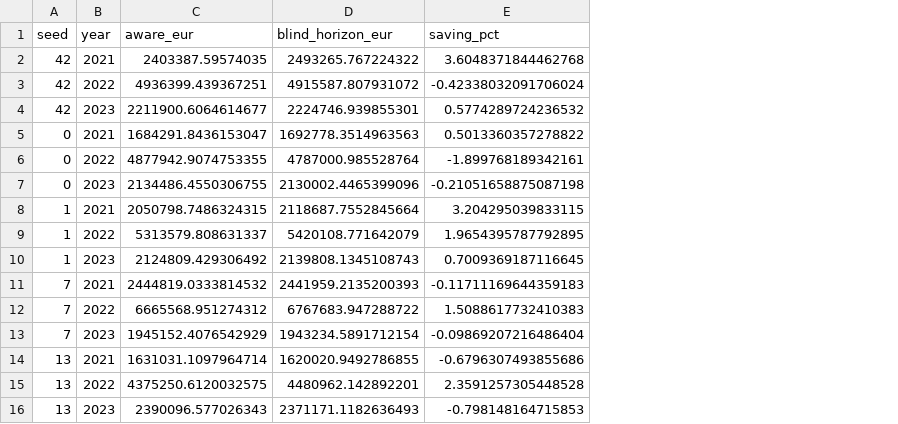
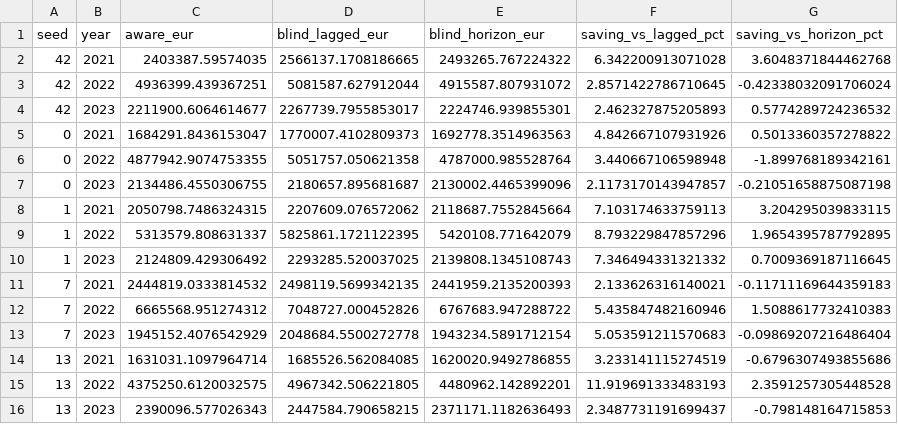
Before and after one commit to Zorkendorfer/lng-pinn, a CSV file: results/tables/seed_sensitivity.csv, drawn as a sheet; addresses are those after the commit; the diff names each change by its address in the sheet, - before the commit and + after, or states it on an @@ line.

```diff
--- a/results/tables/seed_sensitivity.csv
+++ b/results/tables/seed_sensitivity.csv
+column D (blind_lagged_eur), rows 2-16: 2566137.1708186665 | 5081587.627912044 | 2267739.7955853017 | 1770007.4102809373 | 5051757.050621358 | 2180657.895681687 | 2207609.076572062 | 5825861.1721122395 | 2293285.520037025 | 2498119.5699342135 | 7048727.000452826 | 2048684.5500272778 | 1685526.562084085 | 4967342.506221805 | 2447584.790658215
+column F (saving_vs_lagged_pct), rows 2-16: 6.342200913071028 | 2.8571422786710645 | 2.462327875205893 | 4.842667107931926 | 3.440667106598948 | 2.1173170143947857 | 7.103174633759113 | 8.793229847857296 | 7.346494331321332 | 2.133626316140021 | 5.435847482160946 | 5.053591211570683 | 3.233141115274519 | 11.919691333483193 | 2.3487731191699437
-G1: saving_pct
+G1: saving_vs_horizon_pct
```
Also changed, not shown: 23 other files.
